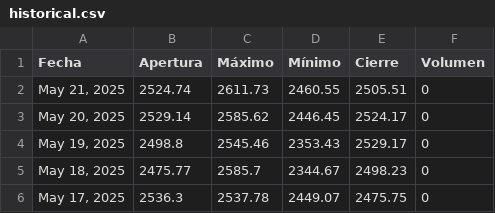
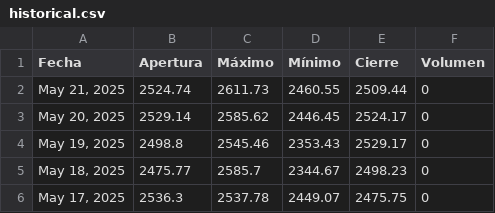
Before and after one commit to jimymora25/Tarea_2_Proyecto_Integrado_V, a CSV file: src/proyecto/static/data/historical.csv, drawn as a sheet; only a part is shown.

```diff
--- a/src/proyecto/static/data/historical.csv
+++ b/src/proyecto/static/data/historical.csv
@@ -1,3 +1,3 @@
 Fecha,Apertura,Máximo,Mínimo,Cierre,Volumen
-"May 21, 2025",2524.74,2611.73,2460.55,2505.51,0
+"May 21, 2025",2524.74,2611.73,2460.55,2509.44,0
 "May 20, 2025",2529.14,2585.62,2446.45,2524.17,0
```
Also changed, not shown: 6 other files.
